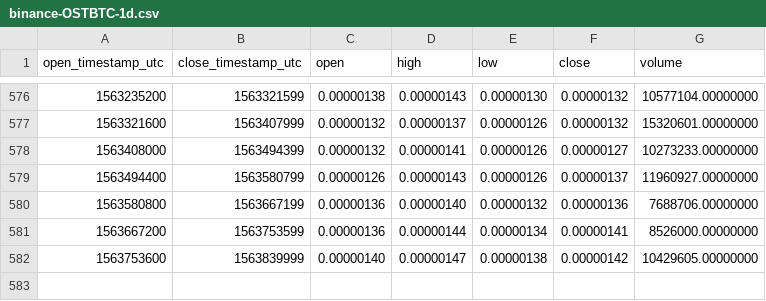
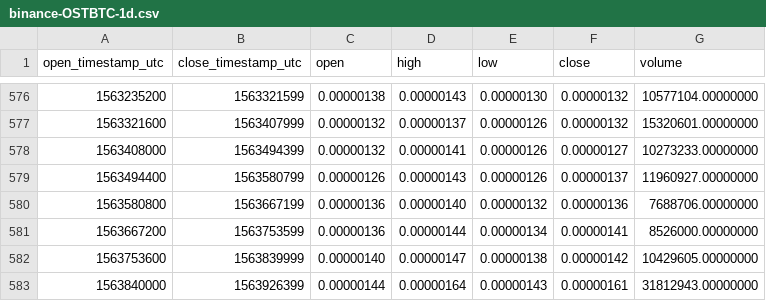
Before and after one commit to cryptobigbro/binance-OSTBTC, a CSV file: binance-OSTBTC-1d.csv, drawn as a sheet; only a part is shown, gaps mark what is left out; the diff names each change by its address in the sheet, - before the commit and + after, or states it on an @@ line.

Commit message:
Update OHLCV data.

```diff
--- a/binance-OSTBTC-1d.csv
+++ b/binance-OSTBTC-1d.csv
+row 583: 1563840000 | 1563926399 | 0.00000144 | 0.00000164 | 0.00000143 | 0.00000161 | 31812943.00000000
```
Also changed, not shown: 1 other file.
